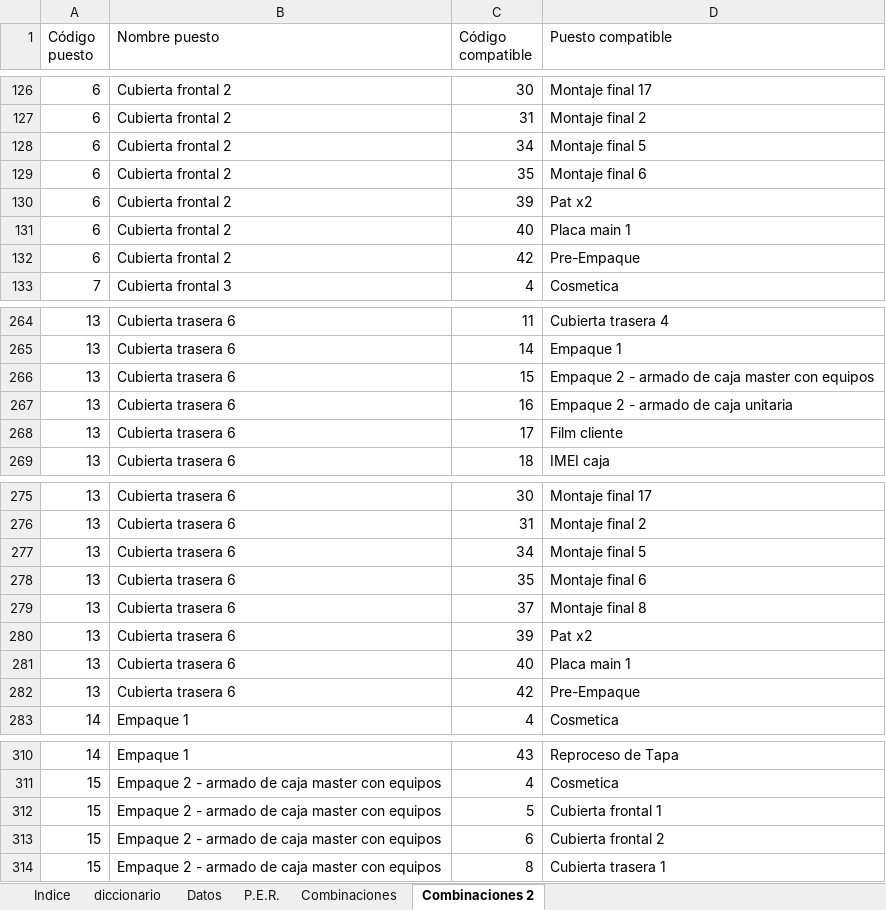
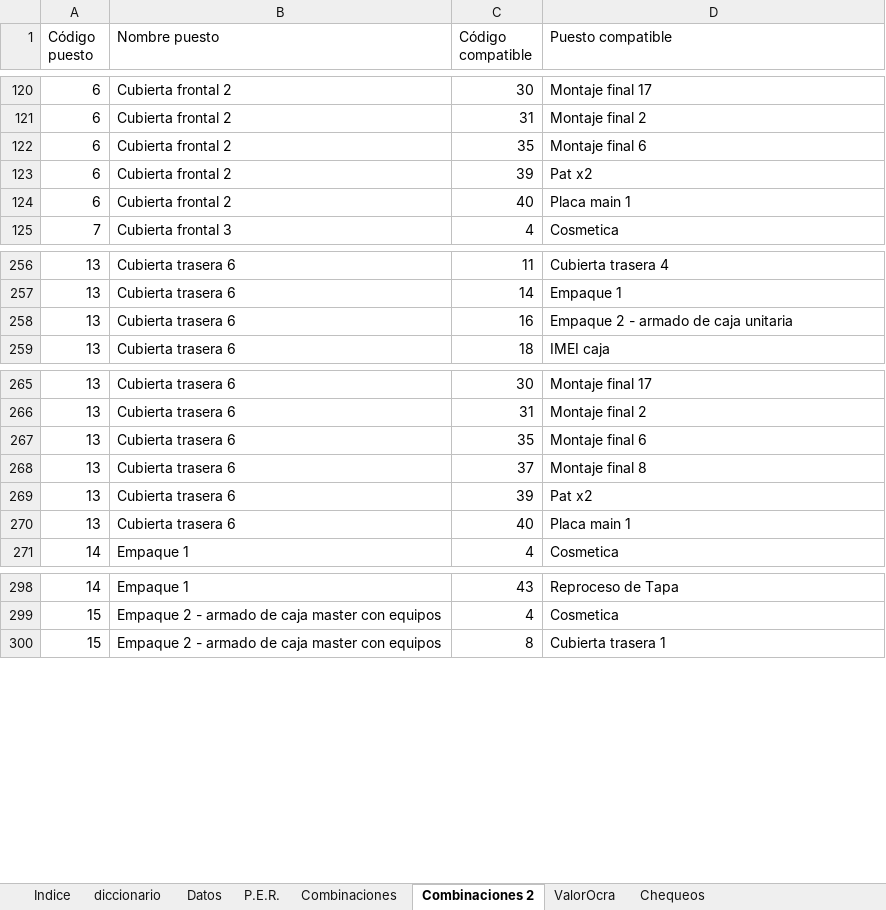
Before and after one commit to CristianCouto/Cookiecooter-DC, an Excel workbook: DataSet_Newsan/processed/Ocra-Newsan 1.42.xlsm, sheet Combinaciones 2, drawn as a sheet; only a part is shown, gaps mark what is left out; values as stored, in another font and other column widths than the file's, no borders; the diff covers the shown part only; the diff names each change by its address in the sheet, - before the commit and + after, or states it on an @@ line.

```diff
--- a/DataSet_Newsan/processed/Ocra-Newsan 1.42.xlsm (sheet Combinaciones 2)
+++ b/DataSet_Newsan/processed/Ocra-Newsan 1.42.xlsm (sheet Combinaciones 2)
@@ sheet tab unhidden: ValorOcra @@
@@ sheet tab unhidden: Chequeos @@
-row 128: 6 | Cubierta frontal 2 | 34 | Montaje final 5
-row 132: 6 | Cubierta frontal 2 | 42 | Pre-Empaque
-row 266: 13 | Cubierta trasera 6 | 15 | Empaque 2 - armado de caja master con equipos
-row 268: 13 | Cubierta trasera 6 | 17 | Film cliente
-row 277: 13 | Cubierta trasera 6 | 34 | Montaje final 5
-row 282: 13 | Cubierta trasera 6 | 42 | Pre-Empaque
-row 312: 15 | Empaque 2 - armado de caja master con equipos | 5 | Cubierta frontal 1
-row 313: 15 | Empaque 2 - armado de caja master con equipos | 6 | Cubierta frontal 2
```
Also changed, not shown: 34 removed rows elsewhere in this sheet, sheet Datos, sheet Combinaciones, sheet P.E.R., sheet Indice, charts or pictures, 1 other file.
